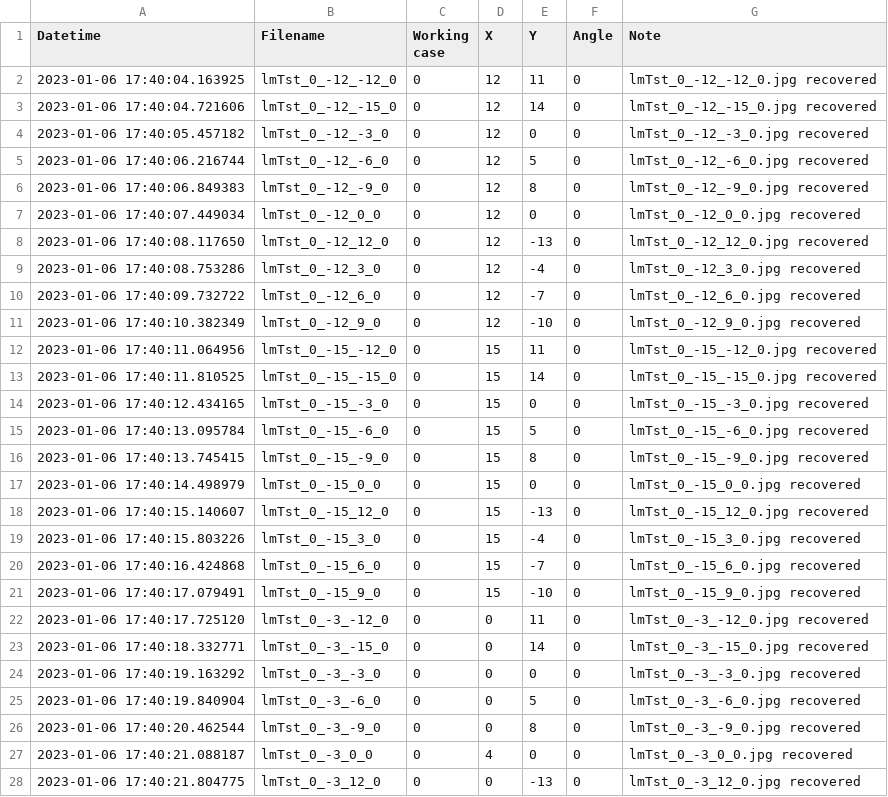
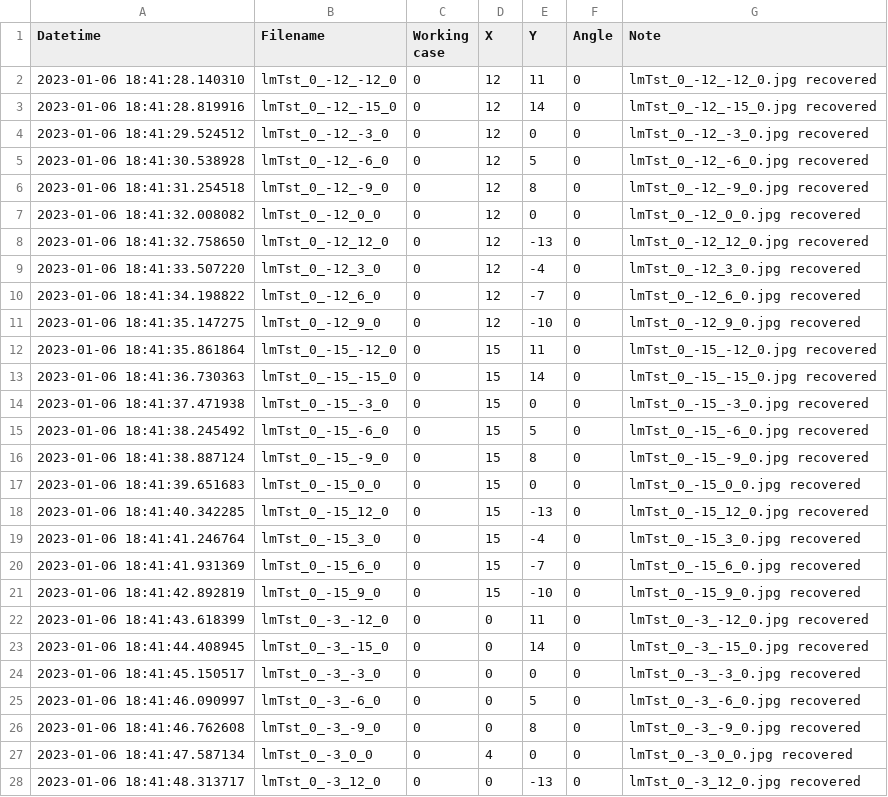
Before and after one commit to hodiepanh/parking-lot-app, a CSV file: backend/debug/debug_log_Mock.csv, drawn as a sheet; only a part is shown; the diff covers the shown part only.

```diff
--- a/backend/debug/debug_log_Mock.csv
+++ b/backend/debug/debug_log_Mock.csv
@@ -1,28 +1,28 @@
 Datetime,Filename,Working case,X,Y,Angle,Note
-2023-01-06 17:40:04.163925,lmTst_0_-12_-12_0,0,12,11,0,lmTst_0_-12_-12_0.jpg recovered
-2023-01-06 17:40:04.721606,lmTst_0_-12_-15_0,0,12,14,0,lmTst_0_-12_-15_0.jpg recovered
-2023-01-06 17:40:05.457182,lmTst_0_-12_-3_0,0,12,0,0,lmTst_0_-12_-3_0.jpg recovered
-2023-01-06 17:40:06.216744,lmTst_0_-12_-6_0,0,12,5,0,lmTst_0_-12_-6_0.jpg recovered
-2023-01-06 17:40:06.849383,lmTst_0_-12_-9_0,0,12,8,0,lmTst_0_-12_-9_0.jpg recovered
-2023-01-06 17:40:07.449034,lmTst_0_-12_0_0,0,12,0,0,lmTst_0_-12_0_0.jpg recovered
-2023-01-06 17:40:08.117650,lmTst_0_-12_12_0,0,12,-13,0,lmTst_0_-12_12_0.jpg recovered
-2023-01-06 17:40:08.753286,lmTst_0_-12_3_0,0,12,-4,0,lmTst_0_-12_3_0.jpg recovered
-2023-01-06 17:40:09.732722,lmTst_0_-12_6_0,0,12,-7,0,lmTst_0_-12_6_0.jpg recovered
-2023-01-06 17:40:10.382349,lmTst_0_-12_9_0,0,12,-10,0,lmTst_0_-12_9_0.jpg recovered
-2023-01-06 17:40:11.064956,lmTst_0_-15_-12_0,0,15,11,0,lmTst_0_-15_-12_0.jpg recovered
-2023-01-06 17:40:11.810525,lmTst_0_-15_-15_0,0,15,14,0,lmTst_0_-15_-15_0.jpg recovered
-2023-01-06 17:40:12.434165,lmTst_0_-15_-3_0,0,15,0,0,lmTst_0_-15_-3_0.jpg recovered
-2023-01-06 17:40:13.095784,lmTst_0_-15_-6_0,0,15,5,0,lmTst_0_-15_-6_0.jpg recovered
-2023-01-06 17:40:13.745415,lmTst_0_-15_-9_0,0,15,8,0,lmTst_0_-15_-9_0.jpg recovered
-2023-01-06 17:40:14.498979,lmTst_0_-15_0_0,0,15,0,0,lmTst_0_-15_0_0.jpg recovered
-2023-01-06 17:40:15.140607,lmTst_0_-15_12_0,0,15,-13,0,lmTst_0_-15_12_0.jpg recovered
-2023-01-06 17:40:15.803226,lmTst_0_-15_3_0,0,15,-4,0,lmTst_0_-15_3_0.jpg recovered
-2023-01-06 17:40:16.424868,lmTst_0_-15_6_0,0,15,-7,0,lmTst_0_-15_6_0.jpg recovered
-2023-01-06 17:40:17.079491,lmTst_0_-15_9_0,0,15,-10,0,lmTst_0_-15_9_0.jpg recovered
-2023-01-06 17:40:17.725120,lmTst_0_-3_-12_0,0,0,11,0,lmTst_0_-3_-12_0.jpg recovered
-2023-01-06 17:40:18.332771,lmTst_0_-3_-15_0,0,0,14,0,lmTst_0_-3_-15_0.jpg recovered
-2023-01-06 17:40:19.163292,lmTst_0_-3_-3_0,0,0,0,0,lmTst_0_-3_-3_0.jpg recovered
-2023-01-06 17:40:19.840904,lmTst_0_-3_-6_0,0,0,5,0,lmTst_0_-3_-6_0.jpg recovered
-2023-01-06 17:40:20.462544,lmTst_0_-3_-9_0,0,0,8,0,lmTst_0_-3_-9_0.jpg recovered
-2023-01-06 17:40:21.088187,lmTst_0_-3_0_0,0,4,0,0,lmTst_0_-3_0_0.jpg recovered
-2023-01-06 17:40:21.804775,lmTst_0_-3_12_0,0,0,-13,0,lmTst_0_-3_12_0.jpg recovered
+2023-01-06 18:41:28.140310,lmTst_0_-12_-12_0,0,12,11,0,lmTst_0_-12_-12_0.jpg recovered
+2023-01-06 18:41:28.819916,lmTst_0_-12_-15_0,0,12,14,0,lmTst_0_-12_-15_0.jpg recovered
+2023-01-06 18:41:29.524512,lmTst_0_-12_-3_0,0,12,0,0,lmTst_0_-12_-3_0.jpg recovered
+2023-01-06 18:41:30.538928,lmTst_0_-12_-6_0,0,12,5,0,lmTst_0_-12_-6_0.jpg recovered
+2023-01-06 18:41:31.254518,lmTst_0_-12_-9_0,0,12,8,0,lmTst_0_-12_-9_0.jpg recovered
+2023-01-06 18:41:32.008082,lmTst_0_-12_0_0,0,12,0,0,lmTst_0_-12_0_0.jpg recovered
+2023-01-06 18:41:32.758650,lmTst_0_-12_12_0,0,12,-13,0,lmTst_0_-12_12_0.jpg recovered
+2023-01-06 18:41:33.507220,lmTst_0_-12_3_0,0,12,-4,0,lmTst_0_-12_3_0.jpg recovered
+2023-01-06 18:41:34.198822,lmTst_0_-12_6_0,0,12,-7,0,lmTst_0_-12_6_0.jpg recovered
+2023-01-06 18:41:35.147275,lmTst_0_-12_9_0,0,12,-10,0,lmTst_0_-12_9_0.jpg recovered
+2023-01-06 18:41:35.861864,lmTst_0_-15_-12_0,0,15,11,0,lmTst_0_-15_-12_0.jpg recovered
+2023-01-06 18:41:36.730363,lmTst_0_-15_-15_0,0,15,14,0,lmTst_0_-15_-15_0.jpg recovered
+2023-01-06 18:41:37.471938,lmTst_0_-15_-3_0,0,15,0,0,lmTst_0_-15_-3_0.jpg recovered
+2023-01-06 18:41:38.245492,lmTst_0_-15_-6_0,0,15,5,0,lmTst_0_-15_-6_0.jpg recovered
+2023-01-06 18:41:38.887124,lmTst_0_-15_-9_0,0,15,8,0,lmTst_0_-15_-9_0.jpg recovered
+2023-01-06 18:41:39.651683,lmTst_0_-15_0_0,0,15,0,0,lmTst_0_-15_0_0.jpg recovered
+2023-01-06 18:41:40.342285,lmTst_0_-15_12_0,0,15,-13,0,lmTst_0_-15_12_0.jpg recovered
+2023-01-06 18:41:41.246764,lmTst_0_-15_3_0,0,15,-4,0,lmTst_0_-15_3_0.jpg recovered
+2023-01-06 18:41:41.931369,lmTst_0_-15_6_0,0,15,-7,0,lmTst_0_-15_6_0.jpg recovered
+2023-01-06 18:41:42.892819,lmTst_0_-15_9_0,0,15,-10,0,lmTst_0_-15_9_0.jpg recovered
+2023-01-06 18:41:43.618399,lmTst_0_-3_-12_0,0,0,11,0,lmTst_0_-3_-12_0.jpg recovered
+2023-01-06 18:41:44.408945,lmTst_0_-3_-15_0,0,0,14,0,lmTst_0_-3_-15_0.jpg recovered
+2023-01-06 18:41:45.150517,lmTst_0_-3_-3_0,0,0,0,0,lmTst_0_-3_-3_0.jpg recovered
+2023-01-06 18:41:46.090997,lmTst_0_-3_-6_0,0,0,5,0,lmTst_0_-3_-6_0.jpg recovered
+2023-01-06 18:41:46.762608,lmTst_0_-3_-9_0,0,0,8,0,lmTst_0_-3_-9_0.jpg recovered
+2023-01-06 18:41:47.587134,lmTst_0_-3_0_0,0,4,0,0,lmTst_0_-3_0_0.jpg recovered
+2023-01-06 18:41:48.313717,lmTst_0_-3_12_0,0,0,-13,0,lmTst_0_-3_12_0.jpg recovered
```
Also changed, not shown: 87 edited cells elsewhere in this file, backend/debug/debug_log_Parking Lot A.csv, 47 other files.
